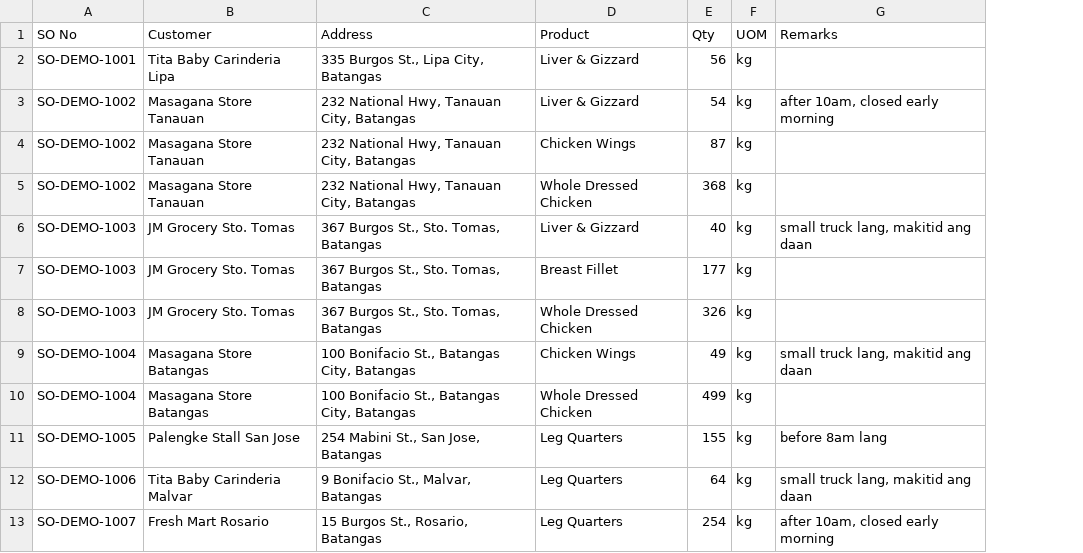
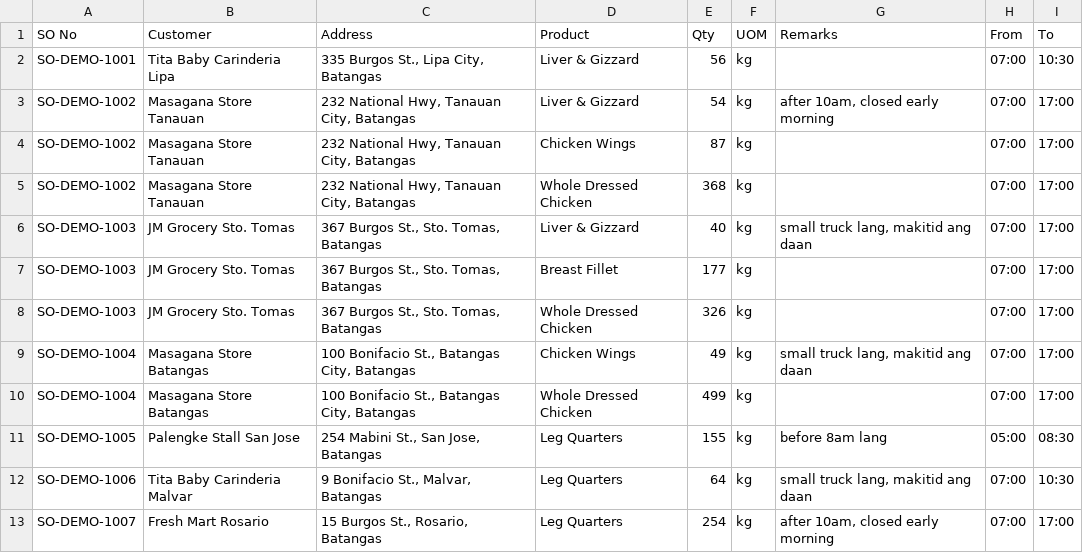
Before and after one commit to jbdelasalas/AS-JBD, a TSV file: db/seeds/trip_planning_sample_orders.tsv, drawn as a sheet; only a part is shown; the diff names each change by its address in the sheet, - before the commit and + after, or states it on an @@ line.

```diff
--- a/db/seeds/trip_planning_sample_orders.tsv
+++ b/db/seeds/trip_planning_sample_orders.tsv
+column H (From), rows 2-13: 07:00 | 07:00 | 07:00 | 07:00 | 07:00 | 07:00 | 07:00 | 07:00 | 07:00 | 05:00 | 07:00 | 07:00
+column I (To), rows 2-13: 10:30 | 17:00 | 17:00 | 17:00 | 17:00 | 17:00 | 17:00 | 17:00 | 17:00 | 08:30 | 10:30 | 17:00
```
Also changed, not shown: 7 other files.
